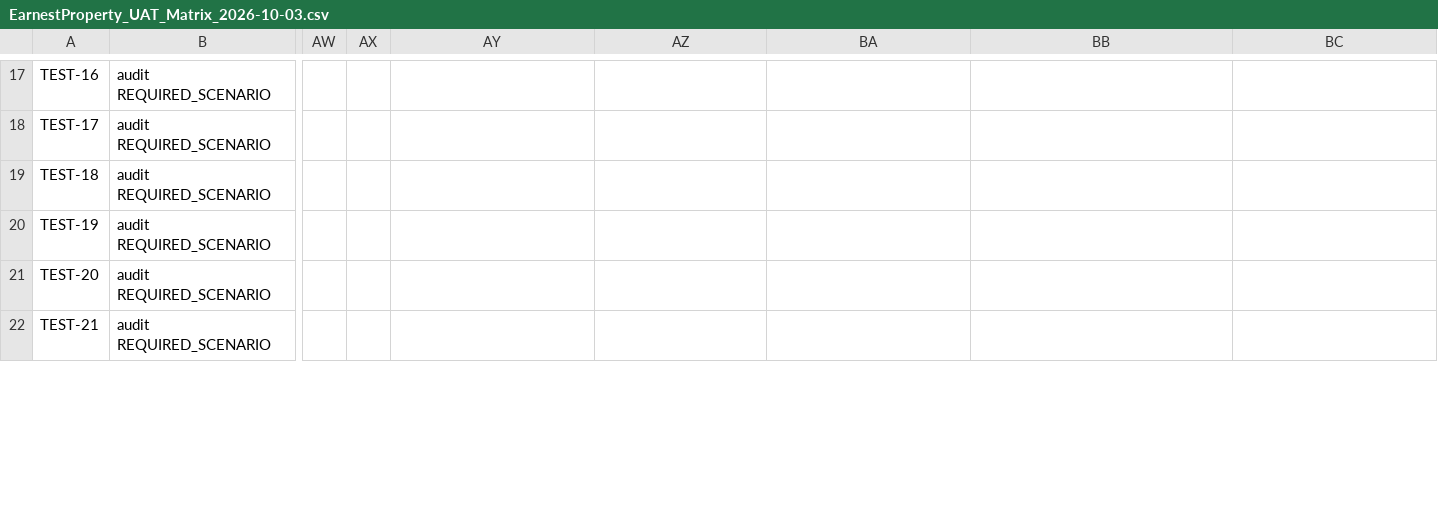
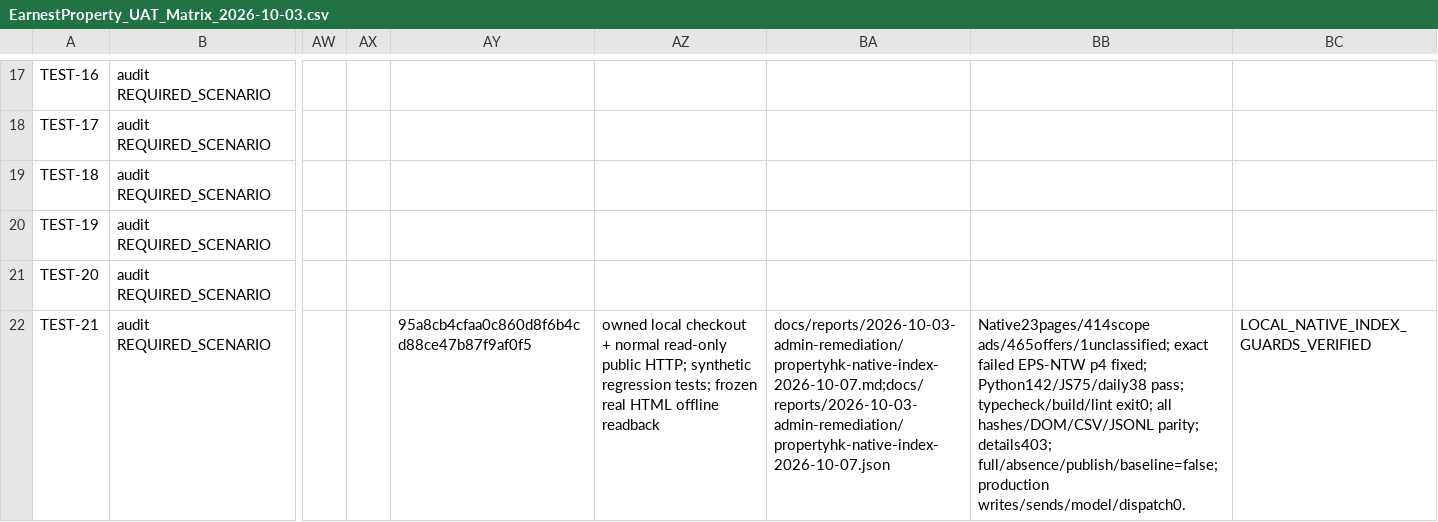
Before and after one commit to YNWAforever/earnestproperty, a CSV file: docs/reports/2026-10-03-admin-remediation/EarnestProperty_UAT_Matrix_2026-10-03.csv, drawn as a sheet; only a part is shown, gaps mark what is left out; the diff covers the shown part only; the diff names each change by its address in the sheet, - before the commit and + after, or states it on an @@ line.

Commit message:
docs(propertyhk): record real index data and blocked full sync

```diff
--- a/docs/reports/2026-10-03-admin-remediation/EarnestProperty_UAT_Matrix_2026-10-03.csv
+++ b/docs/reports/2026-10-03-admin-remediation/EarnestProperty_UAT_Matrix_2026-10-03.csv
-AY22: (empty)
+AY22: 95a8cb4cfaa0c860d8f6b4cd88ce47b87f9af0f5
-AZ22: (empty)
+AZ22: owned local checkout + normal read-only public HTTP; synthetic regression tests; frozen real HTML offline readback
-BA22: (empty)
+BA22: docs/reports/2026-10-03-admin-remediation/propertyhk-native-index-2026-10-07.md;docs/reports/2026-10-03-admin-remediation/propertyhk-native-index-2026-10-07.json
-BB22: (empty)
+BB22: Native23pages/414scope ads/465offers/1unclassified; exact failed EPS-NTW p4 fixed; Python142/JS75/daily38 pass; typecheck/build/lint exit0; all hashes/DOM/CSV/JSONL parity; details403; full/absence/publish/baseline=false; production writes/sends/model/dispatch0.
-BC22: (empty)
+BC22: LOCAL_NATIVE_INDEX_GUARDS_VERIFIED
```
Also changed, not shown: 30 edited cells elsewhere in this file, docs/reports/2026-10-03-admin-remediation/EarnestProperty_Remediation_Traceability_2026-10-03.csv, 3 other files.
